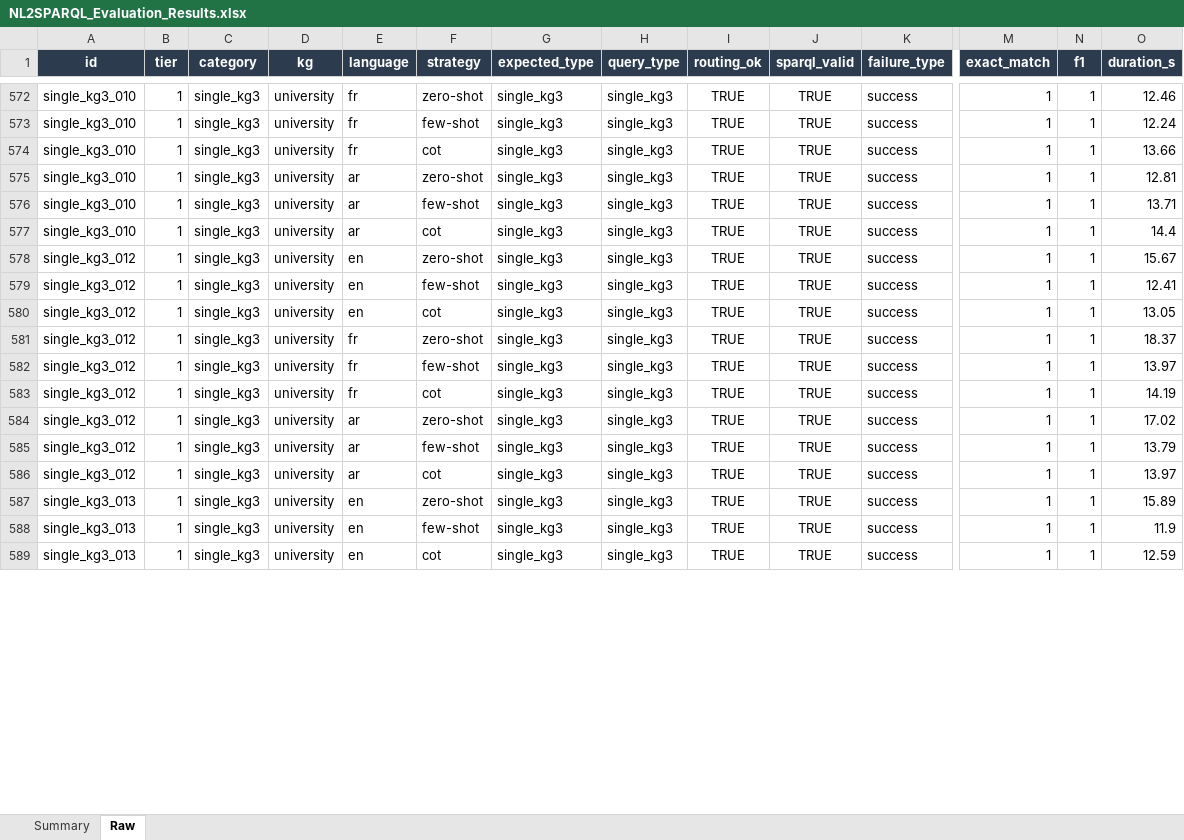
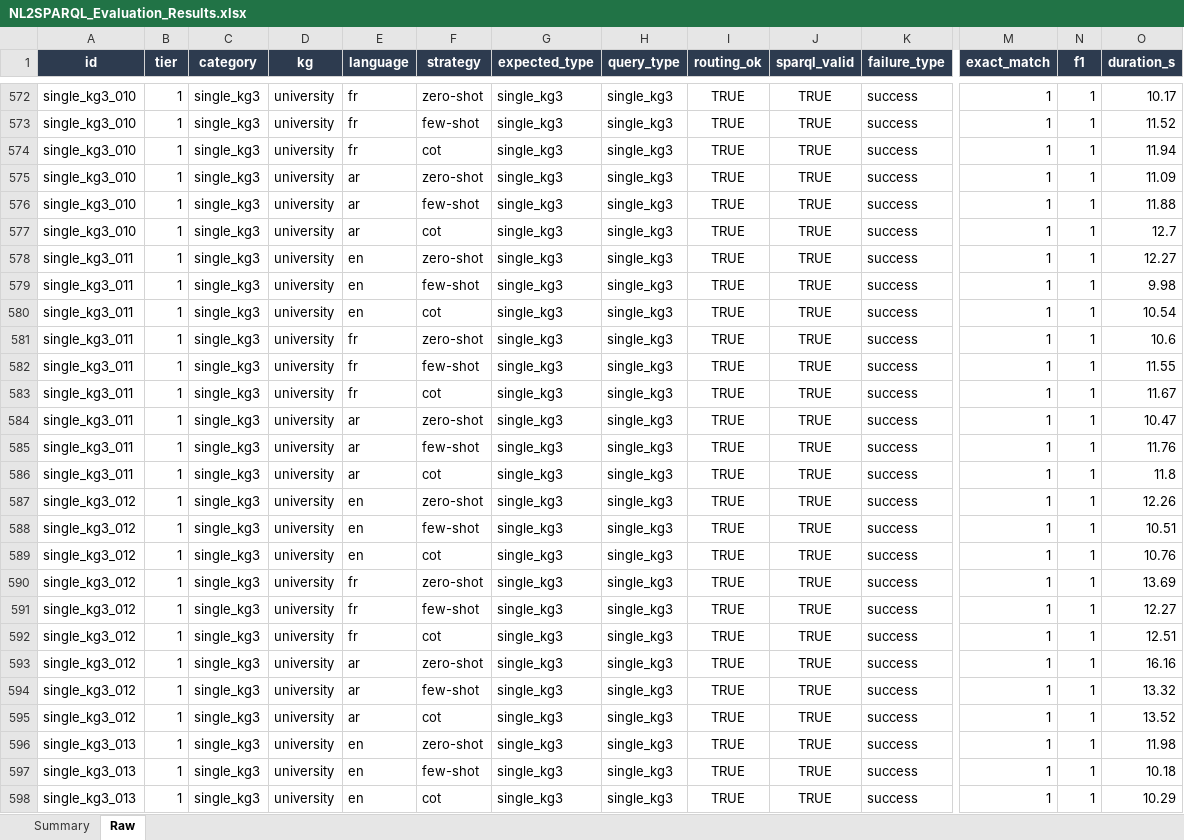
Before and after one commit to nahla1967/NL2SPARQL, an Excel workbook: evaluation/results/NL2SPARQL_Evaluation_Results.xlsx, sheet Raw, drawn as a sheet; only a part is shown, gaps mark what is left out; values as stored, in another font and other column widths than the file's, no borders; addresses are those after the commit; rows hold the shown columns only; the diff covers the shown part only; the diff names each change by its address in the sheet, - before the commit and + after, or states it on an @@ line.

```diff
--- a/evaluation/results/NL2SPARQL_Evaluation_Results.xlsx (sheet Raw)
+++ b/evaluation/results/NL2SPARQL_Evaluation_Results.xlsx (sheet Raw)
-O572 (duration_s): 12.46
+O572 (duration_s): 10.17
-O573 (duration_s): 12.24
+O573 (duration_s): 11.52
-O574 (duration_s): 13.66
+O574 (duration_s): 11.94
-O575 (duration_s): 12.81
+O575 (duration_s): 11.09
-O576 (duration_s): 13.71
+O576 (duration_s): 11.88
-O577 (duration_s): 14.4
+O577 (duration_s): 12.7
+row 578: single_kg3_011 | 1 | single_kg3 | university | en | zero-shot | single_kg3 | single_kg3 | TRUE | TRUE | success | 1 | 1 | 12.27
+row 579: single_kg3_011 | 1 | single_kg3 | university | en | few-shot | single_kg3 | single_kg3 | TRUE | TRUE | success | 1 | 1 | 9.98
+row 580: single_kg3_011 | 1 | single_kg3 | university | en | cot | single_kg3 | single_kg3 | TRUE | TRUE | success | 1 | 1 | 10.54
+row 581: single_kg3_011 | 1 | single_kg3 | university | fr | zero-shot | single_kg3 | single_kg3 | TRUE | TRUE | success | 1 | 1 | 10.6
+row 582: single_kg3_011 | 1 | single_kg3 | university | fr | few-shot | single_kg3 | single_kg3 | TRUE | TRUE | success | 1 | 1 | 11.55
+row 583: single_kg3_011 | 1 | single_kg3 | university | fr | cot | single_kg3 | single_kg3 | TRUE | TRUE | success | 1 | 1 | 11.67
+row 584: single_kg3_011 | 1 | single_kg3 | university | ar | zero-shot | single_kg3 | single_kg3 | TRUE | TRUE | success | 1 | 1 | 10.47
+row 585: single_kg3_011 | 1 | single_kg3 | university | ar | few-shot | single_kg3 | single_kg3 | TRUE | TRUE | success | 1 | 1 | 11.76
+row 586: single_kg3_011 | 1 | single_kg3 | university | ar | cot | single_kg3 | single_kg3 | TRUE | TRUE | success | 1 | 1 | 11.8
-O587 (duration_s): 15.67
+O587 (duration_s): 12.26
-O588 (duration_s): 12.41
+O588 (duration_s): 10.51
-O589 (duration_s): 13.05
+O589 (duration_s): 10.76
-O590 (duration_s): 18.37
+O590 (duration_s): 13.69
-O591 (duration_s): 13.97
+O591 (duration_s): 12.27
-O592 (duration_s): 14.19
+O592 (duration_s): 12.51
-O593 (duration_s): 17.02
+O593 (duration_s): 16.16
-O594 (duration_s): 13.79
+O594 (duration_s): 13.32
-O595 (duration_s): 13.97
+O595 (duration_s): 13.52
-O596 (duration_s): 15.89
+O596 (duration_s): 11.98
-O597 (duration_s): 11.9
+O597 (duration_s): 10.18
-O598 (duration_s): 12.59
+O598 (duration_s): 10.29
```
Also changed, not shown: 15 added rows and 48 edited cells elsewhere in this sheet, sheet Summary, 9 other files.
